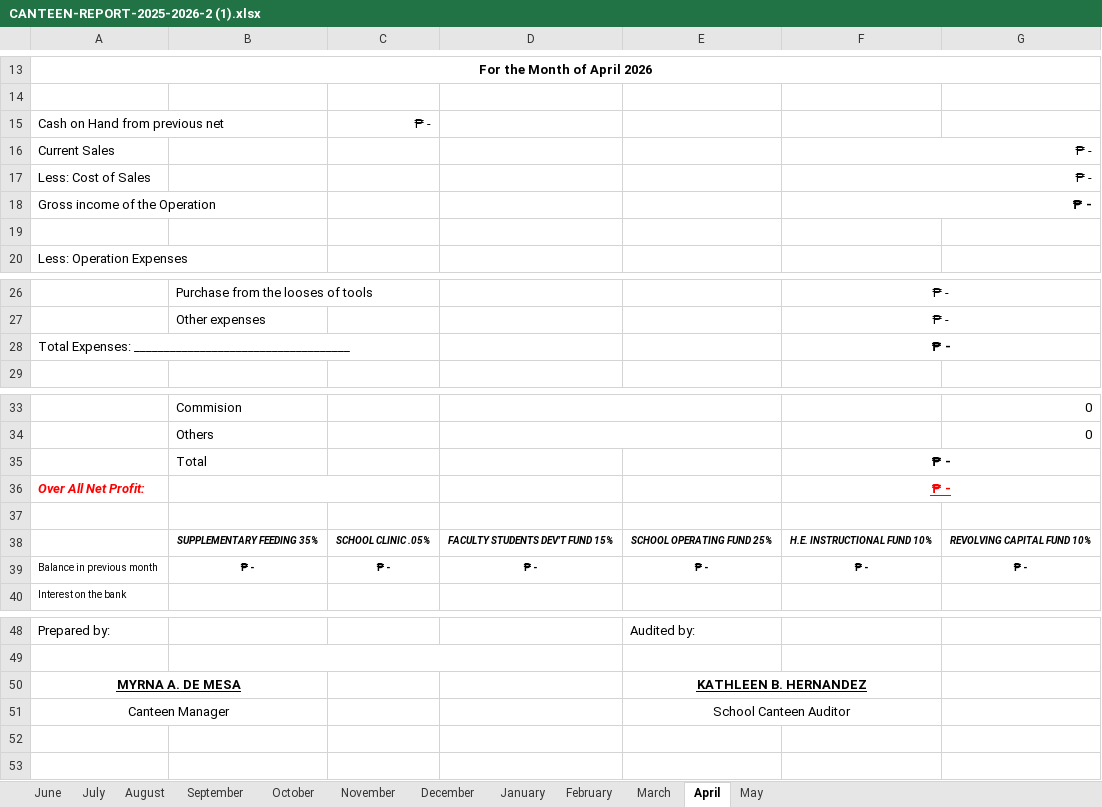
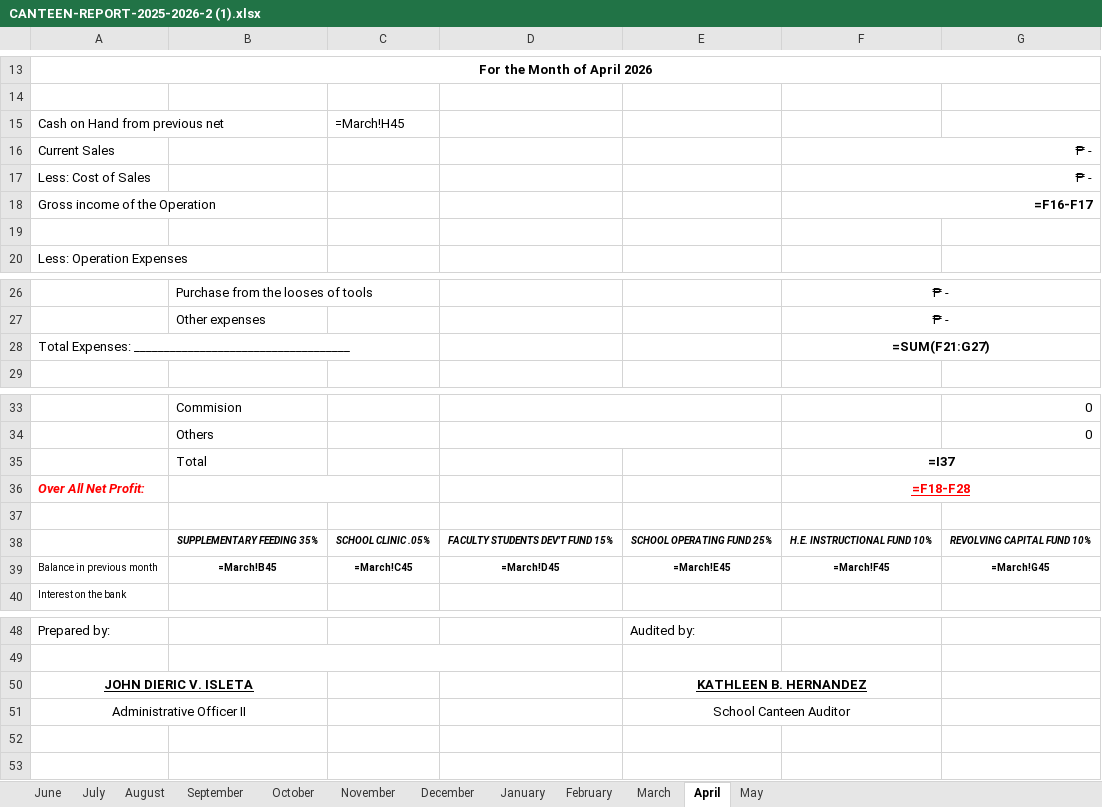
Before and after one commit to RonaldMark17/MEALS_backend, an Excel workbook: report_templates/CANTEEN-REPORT-2025-2026-2 (1).xlsx, sheet April, drawn as a sheet; only a part is shown, gaps mark what is left out; values as stored, in another font and other column widths than the file's, no borders; formulas without a stored value are shown as written; charts and pictures not drawn; removed rows and columns are numbered as before the commit, all else as after; the diff names each change by its address in the sheet, - before the commit and + after, or states it on an @@ line.

```diff
--- a/report_templates/CANTEEN-REPORT-2025-2026-2 (1).xlsx (sheet April)
+++ b/report_templates/CANTEEN-REPORT-2025-2026-2 (1).xlsx (sheet April)
-C15: ₱ -
+C15: =March!H45
-F18: ₱ -
+F18: =F16-F17
-F28: ₱ -
+F28: =SUM(F21:G27)
-F35: ₱ -
+F35: =I37
-F36: ₱ -
+F36: =F18-F28
-row 39: Balance in previous month | ₱ - | ₱ - | ₱ - | ₱ - | ₱ - | ₱ -
+row 39: Balance in previous month | =March!B45 | =March!C45 | =March!D45 | =March!E45 | =March!F45 | =March!G45
-A50: MYRNA A. DE MESA
+A50: JOHN DIERIC V. ISLETA
-A51: Canteen Manager
+A51: Administrative Officer II
```
Also changed, not shown: sheet May, sheet February, sheet March, sheet January, sheet August, sheet October, 5 more sheets, charts or pictures, 2 other files.
